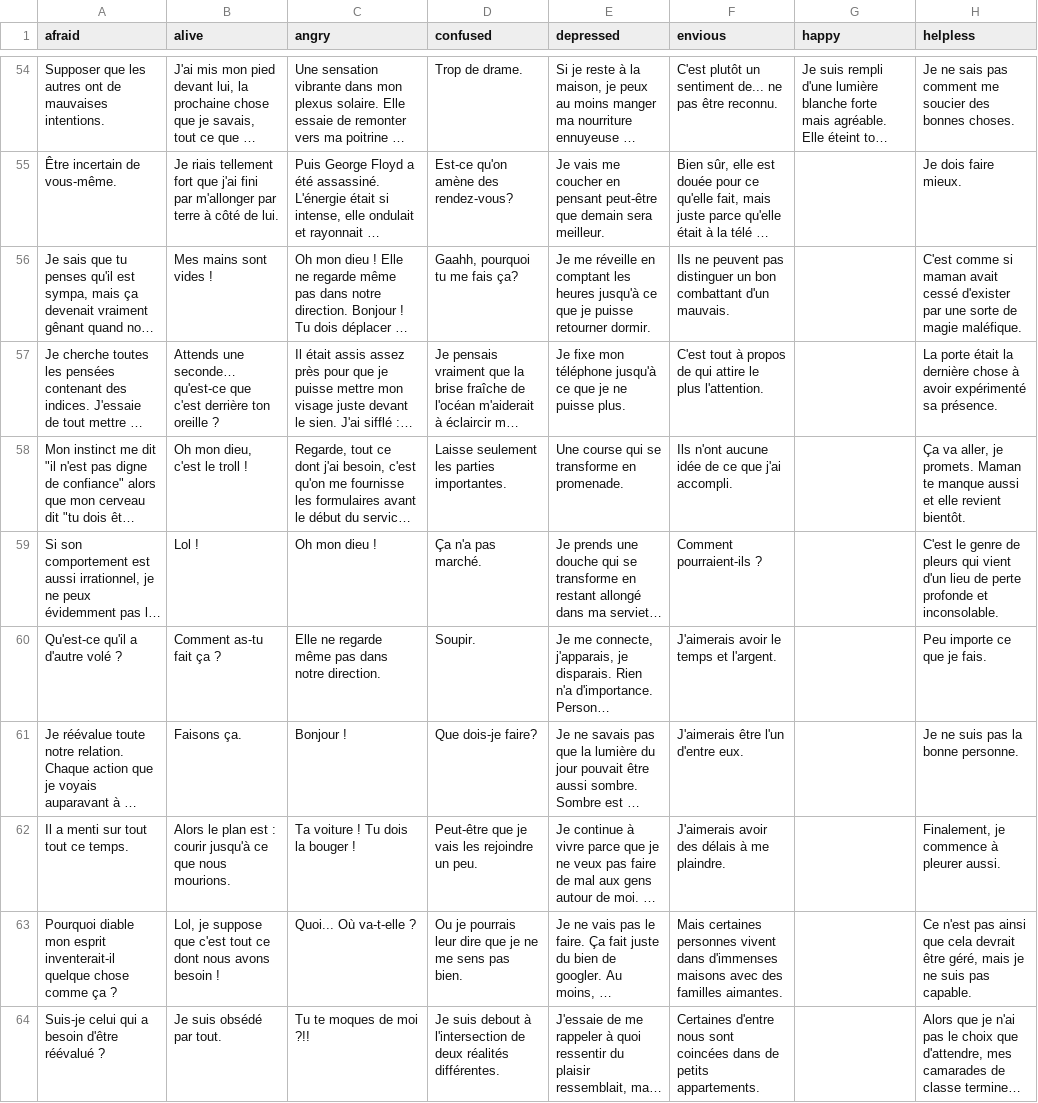
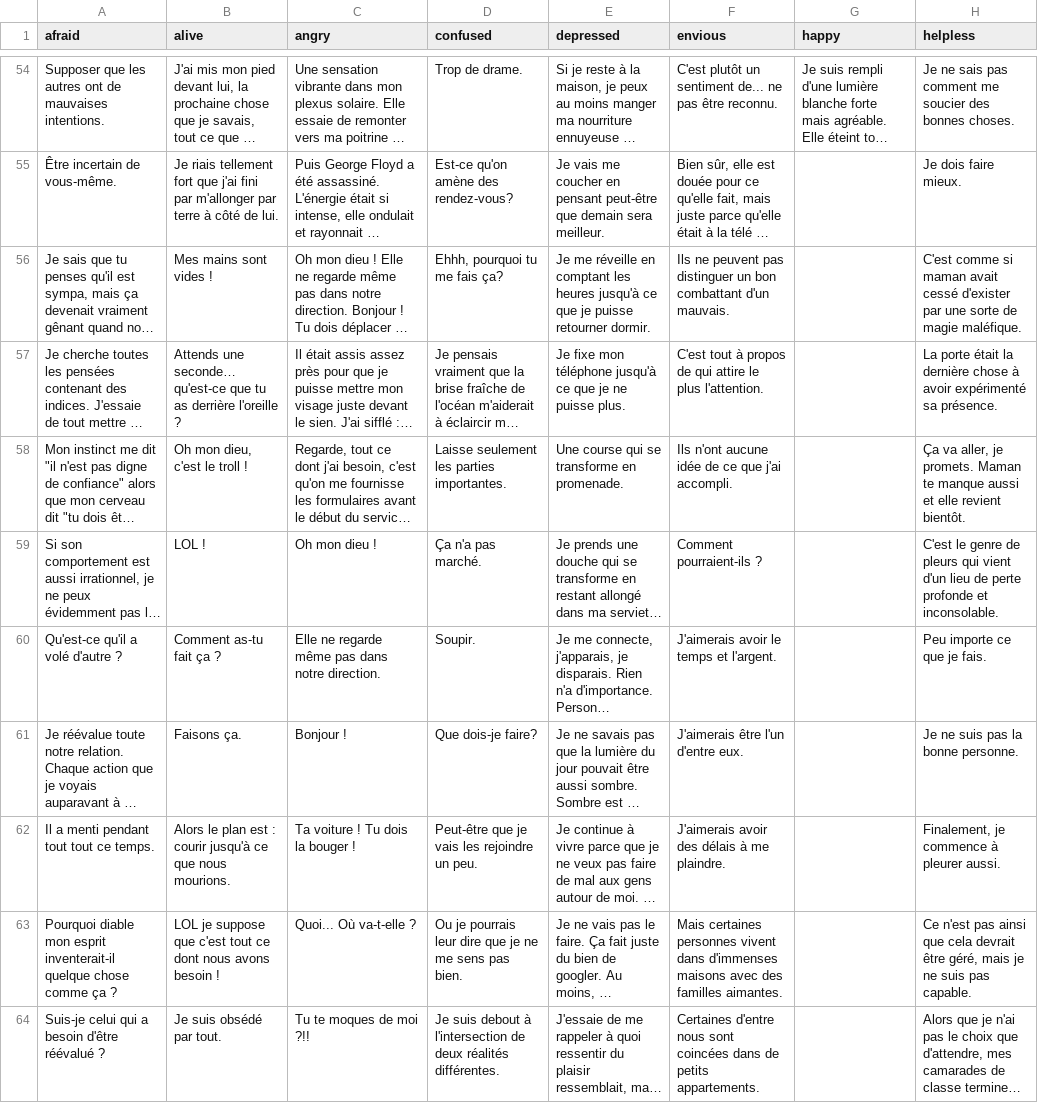
Before and after one commit to lmccart/the-changing-room, a TSV file: static/data/fr/02_memories_fr.tsv, drawn as a sheet; only a part is shown, gaps mark what is left out; long unchanged cells end in …; the diff covers the shown part only; the diff names each change by its address in the sheet, - before the commit and + after, or states it on an @@ line.

```diff
--- a/static/data/fr/02_memories_fr.tsv
+++ b/static/data/fr/02_memories_fr.tsv
-D56 (confused): Gaahh, pourquoi tu me fais ça?
+D56 (confused): Ehhh, pourquoi tu me fais ça?
-B57 (alive): …qu'est-ce que c'est derrière ton oreille ?
+B57 (alive): …qu'est-ce que tu as derrière l'oreille ?
-B59 (alive): Lol !
+B59 (alive): LOL !
-A60 (afraid): Qu'est-ce qu'il a d'autre volé ?
+A60 (afraid): Qu'est-ce qu'il a volé d'autre ?
-A62 (afraid): Il a menti sur tout tout ce temps.
+A62 (afraid): Il a menti pendant tout tout ce temps.
-B63 (alive): Lol, je suppose…
+B63 (alive): LOL je suppose…
```
Also changed, not shown: 8 edited cells elsewhere in this file, static/data/fr/01_self_fr.tsv, static/data/fr/02_meditation_emotion_specific_fr.tsv, 8 other files.
